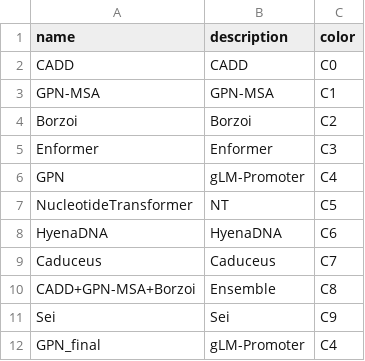
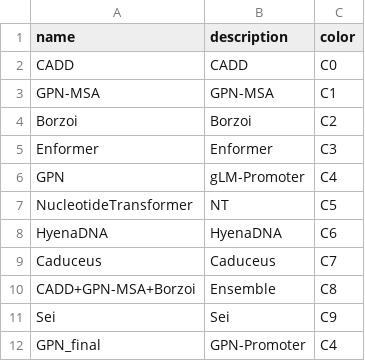
Before and after one commit to minjaf/TraitGym, a CSV file: config/models.csv, drawn as a sheet.

Commit message:
Rename gLM-Promoter -> GPN-Promoter

```diff
--- a/config/models.csv
+++ b/config/models.csv
@@ -11,2 +11,2 @@ CADD+GPN-MSA+Borzoi,Ensemble,C8
 Sei,Sei,C9
-GPN_final,gLM-Promoter,C4
+GPN_final,GPN-Promoter,C4
```
Also changed, not shown: 1 other file.
